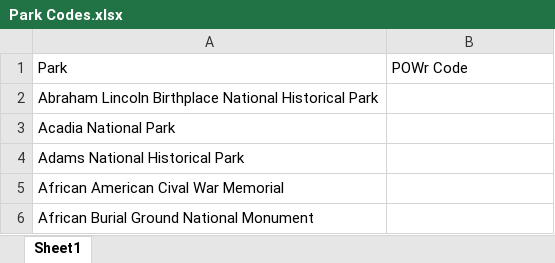
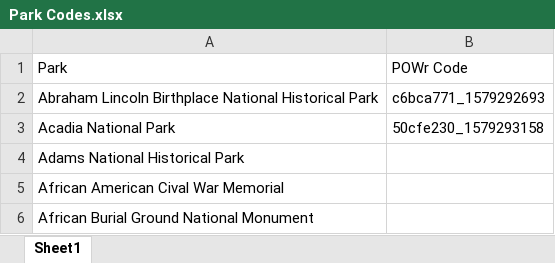
Before and after one commit to cariepigeon/rate-your-nps-season, an Excel workbook: Park Codes.xlsx, sheet Sheet1, drawn as a sheet; only a part is shown; values as stored, in another font and other column widths than the file's, no borders; the diff names each change by its address in the sheet, - before the commit and + after, or states it on an @@ line.

Commit message:
add codes to some parks

```diff
--- a/Park Codes.xlsx (sheet Sheet1)
+++ b/Park Codes.xlsx (sheet Sheet1)
-B2: (empty)
+B2: c6bca771_1579292693
-B3: (empty)
+B3: 50cfe230_1579293158
```
